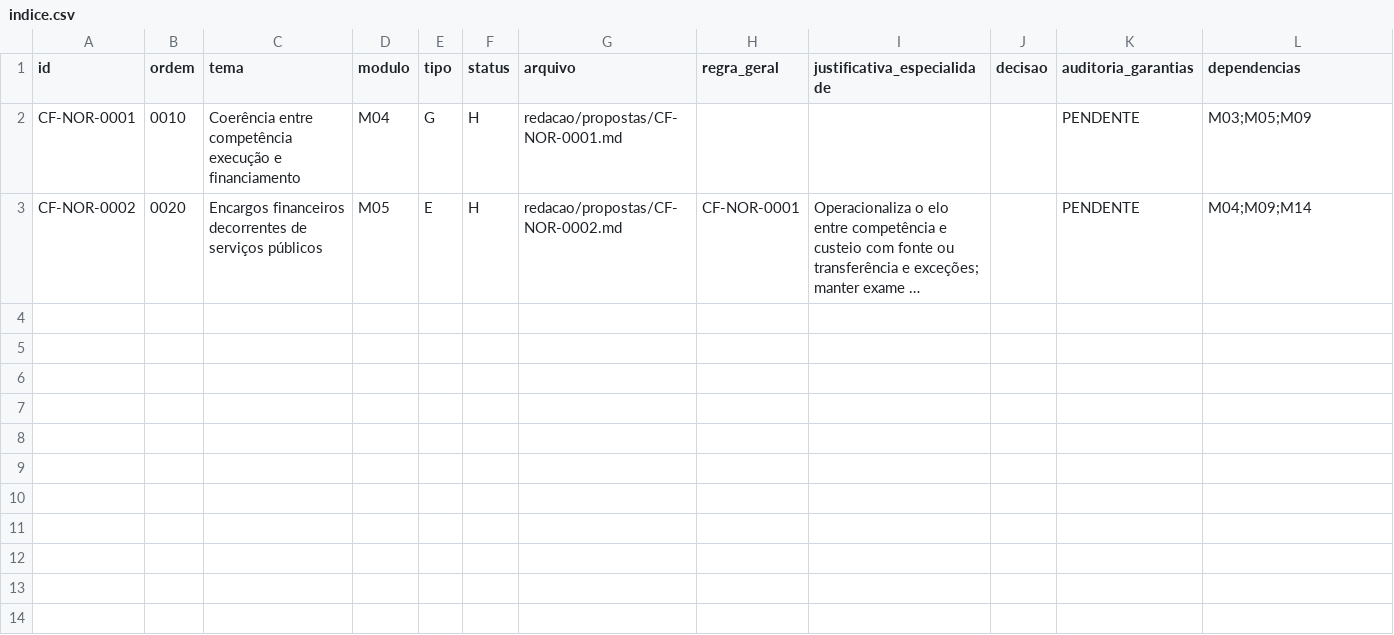
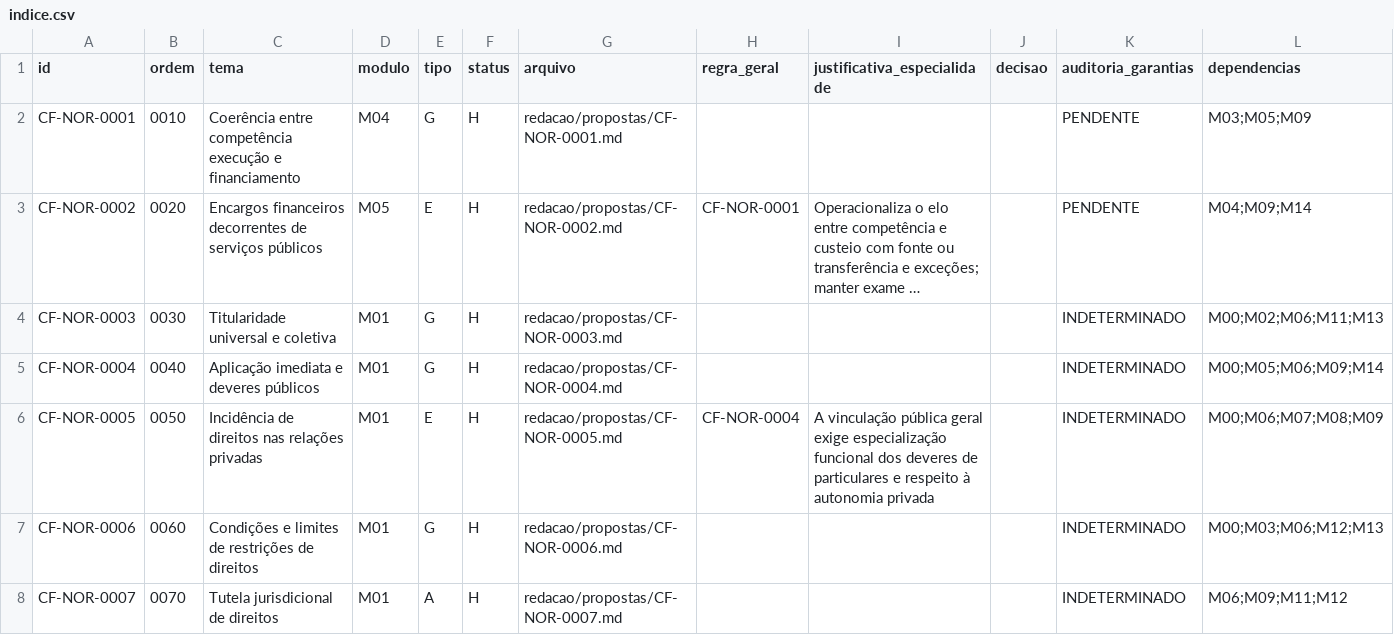
Before and after one commit to raphaelpetta/modernizacao-constitucional-brasileira, a CSV file: redacao/indice.csv, drawn as a sheet; long unchanged cells end in …; the diff names each change by its address in the sheet, - before the commit and + after, or states it on an @@ line.

Commit message:
draft(m01): cadastrar cinco normas H e vínculos editoriais G/E/A

```diff
--- a/redacao/indice.csv
+++ b/redacao/indice.csv
+row 4: CF-NOR-0003 | 0030 | Titularidade universal e coletiva | M01 | G | H | redacao/propostas/CF-NOR-0003.md |  |  |  | INDETERMINADO | M00;M02;M06;M11;M13
+row 5: CF-NOR-0004 | 0040 | Aplicação imediata e deveres públicos | M01 | G | H | redacao/propostas/CF-NOR-0004.md |  |  |  | INDETERMINADO | M00;M05;M06;M09;M14
+row 6: CF-NOR-0005 | 0050 | Incidência de direitos nas relações privadas | M01 | E | H | redacao/propostas/CF-NOR-0005.md | CF-NOR-0004 | A vinculação pública geral exige especialização funcional dos deveres de particulares e respeito à autonomia privada |  | INDETERMINADO | M00;M06;M07;M08;M09
+row 7: CF-NOR-0006 | 0060 | Condições e limites de restrições de direitos | M01 | G | H | redacao/propostas/CF-NOR-0006.md |  |  |  | INDETERMINADO | M00;M03;M06;M12;M13
+row 8: CF-NOR-0007 | 0070 | Tutela jurisdicional de direitos | M01 | A | H | redacao/propostas/CF-NOR-0007.md |  |  |  | INDETERMINADO | M06;M09;M11;M12
```
